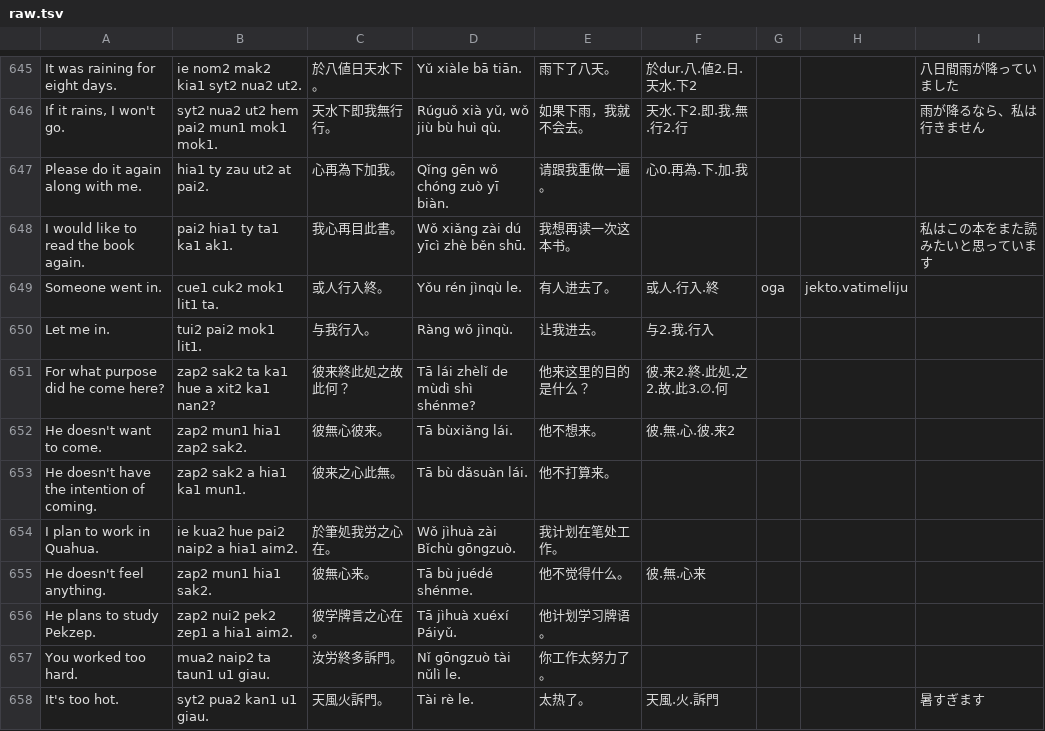
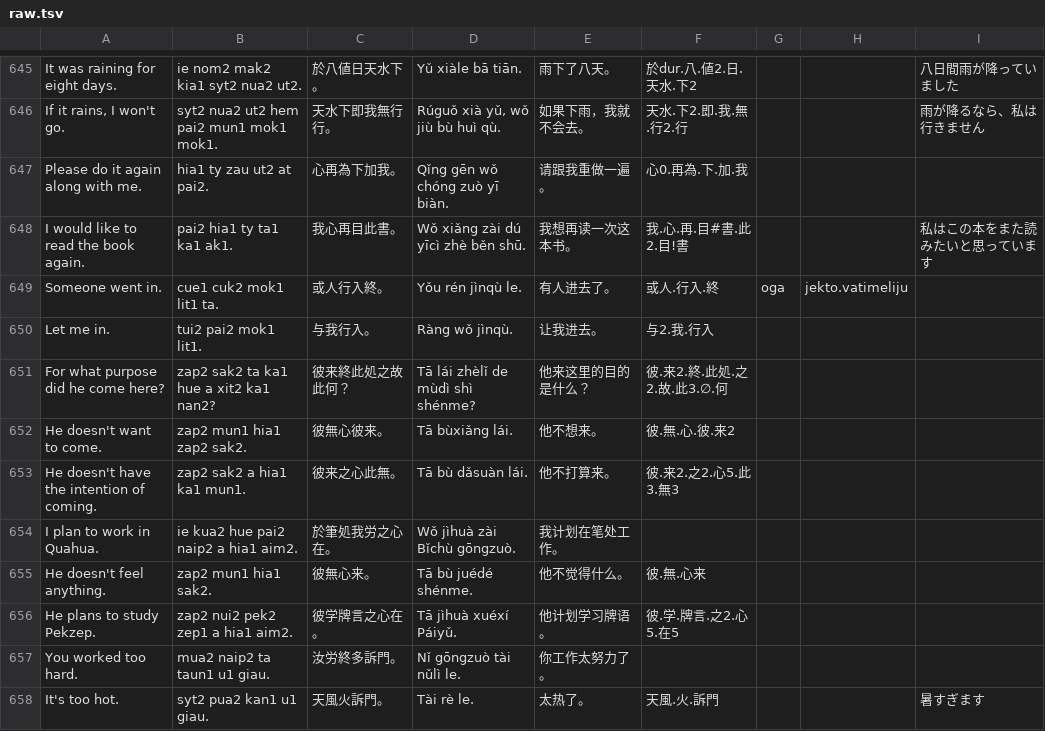
Before and after one commit to jurliyuuri/spoonfed_pekzep, a TSV file: docs/raw.tsv, drawn as a sheet; only a part is shown, gaps mark what is left out.

```diff
--- a/docs/raw.tsv
+++ b/docs/raw.tsv
@@ -647,3 +647,3 @@ If it rains, I won't go.	syt2 nua2 ut2 hem pai2 mun1 mok1 mok1.	天水下即我
 Please do it again along with me.	hia1 ty zau ut2 at pai2.	心再為下加我。	Qǐng gēn wǒ chóng zuò yī biàn.	请跟我重做一遍。	心0.再為.下.加.我			
-I would like to read the book again.	pai2 hia1 ty ta1 ka1 ak1.	我心再目此書。	Wǒ xiǎng zài dú yīcì zhè běn shū.	我想再读一次这本书。				私はこの本をまた読みたいと思っています
+I would like to read the book again.	pai2 hia1 ty ta1 ka1 ak1.	我心再目此書。	Wǒ xiǎng zài dú yīcì zhè běn shū.	我想再读一次这本书。	我.心.再.目#書.此2.目!書			私はこの本をまた読みたいと思っています
 Someone went in.	cue1 cuk2 mok1 lit1 ta.	或人行入終。	Yǒu rén jìnqù le.	有人进去了。	或人.行入.終	oga	jekto.vatimeliju	
@@ -652,6 +652,6 @@ For what purpose did he come here?	zap2 sak2 ta ka1 hue a xit2 ka1 nan2?	彼来
 He doesn't want to come.	zap2 mun1 hia1 zap2 sak2.	彼無心彼来。	Tā bùxiǎng lái.	他不想来。	彼.無.心.彼.来2			
-He doesn't have the intention of coming.	zap2 sak2 a hia1 ka1 mun1.	彼来之心此無。	Tā bù dǎsuàn lái.	他不打算来。				
+He doesn't have the intention of coming.	zap2 sak2 a hia1 ka1 mun1.	彼来之心此無。	Tā bù dǎsuàn lái.	他不打算来。	彼.来2.之2.心5.此3.無3			
 I plan to work in Quahua.	ie kua2 hue pai2 naip2 a hia1 aim2.	於筆処我労之心在。	Wǒ jìhuà zài Bǐchù gōngzuò.	我计划在笔处工作。				
 He doesn't feel anything.	zap2 mun1 hia1 sak2.	彼無心来。	Tā bù juédé shénme.	他不觉得什么。	彼.無.心来			
-He plans to study Pekzep.	zap2 nui2 pek2 zep1 a hia1 aim2.	彼学牌言之心在。	Tā jìhuà xuéxí Páiyǔ.	他计划学习牌语。				
+He plans to study Pekzep.	zap2 nui2 pek2 zep1 a hia1 aim2.	彼学牌言之心在。	Tā jìhuà xuéxí Páiyǔ.	他计划学习牌语。	彼.学.牌言.之2.心5.在5			
 You worked too hard.	mua2 naip2 ta taun1 u1 giau.	汝労終多訴門。	Nǐ gōngzuò tài nǔlì le.	你工作太努力了。				
```
Also changed, not shown: raw/Spoonfed Pekzep - 語彙整理（超草案）.tsv, 24 other files.
